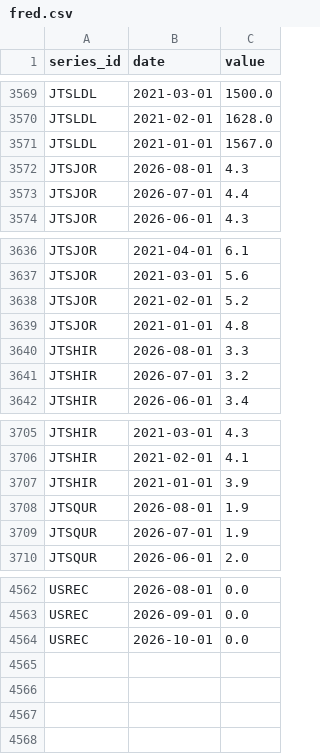
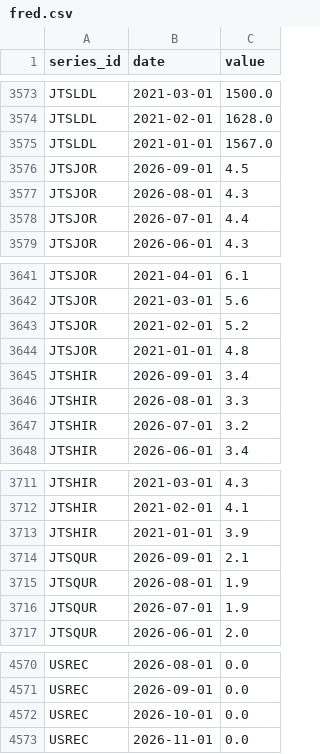
Before and after one commit to rohitkanduri24-lgtm/us-job-market-pulse, a CSV file: data/raw/fred.csv, drawn as a sheet; only a part is shown, gaps mark what is left out; the diff covers the shown part only.

```diff
--- a/data/raw/fred.csv
+++ b/data/raw/fred.csv
@@ -3571,2 +3575,3 @@ JTSLDL,2021-02-01,1628.0
 JTSLDL,2021-01-01,1567.0
+JTSJOR,2026-09-01,4.5
 JTSJOR,2026-08-01,4.3
@@ -3639,2 +3644,3 @@ JTSJOR,2021-02-01,5.2
 JTSJOR,2021-01-01,4.8
+JTSHIR,2026-09-01,3.4
 JTSHIR,2026-08-01,3.3
@@ -3707,2 +3713,3 @@ JTSHIR,2021-02-01,4.1
 JTSHIR,2021-01-01,3.9
+JTSQUR,2026-09-01,2.1
 JTSQUR,2026-08-01,1.9
@@ -4564 +4572,2 @@ USREC,2026-09-01,0.0
 USREC,2026-10-01,0.0
+USREC,2026-11-01,0.0
```
Also changed, not shown: 5 added rows and 5 edited cells elsewhere in this file, data/processed/industry_latest.csv, data/processed/national_monthly.csv, 6 other files.
